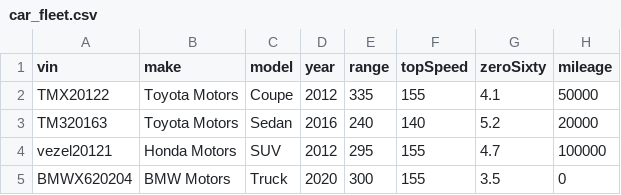
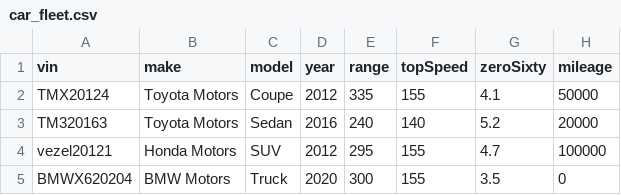
Before and after one commit to daniel-mwendwa/Python-guide, a CSV file: car_fleet.csv, drawn as a sheet.

Commit message:
Update car_fleet.csv

```diff
--- a/car_fleet.csv
+++ b/car_fleet.csv
@@ -1,3 +1,3 @@
 vin,make,model,year,range,topSpeed,zeroSixty,mileage
-TMX20122,Toyota Motors, Coupe, 2012, 335, 155, 4.1, 50000
+TMX20124,Toyota Motors, Coupe, 2012, 335, 155, 4.1, 50000
 TM320163,Toyota Motors, Sedan, 2016, 240, 140, 5.2, 20000
```
